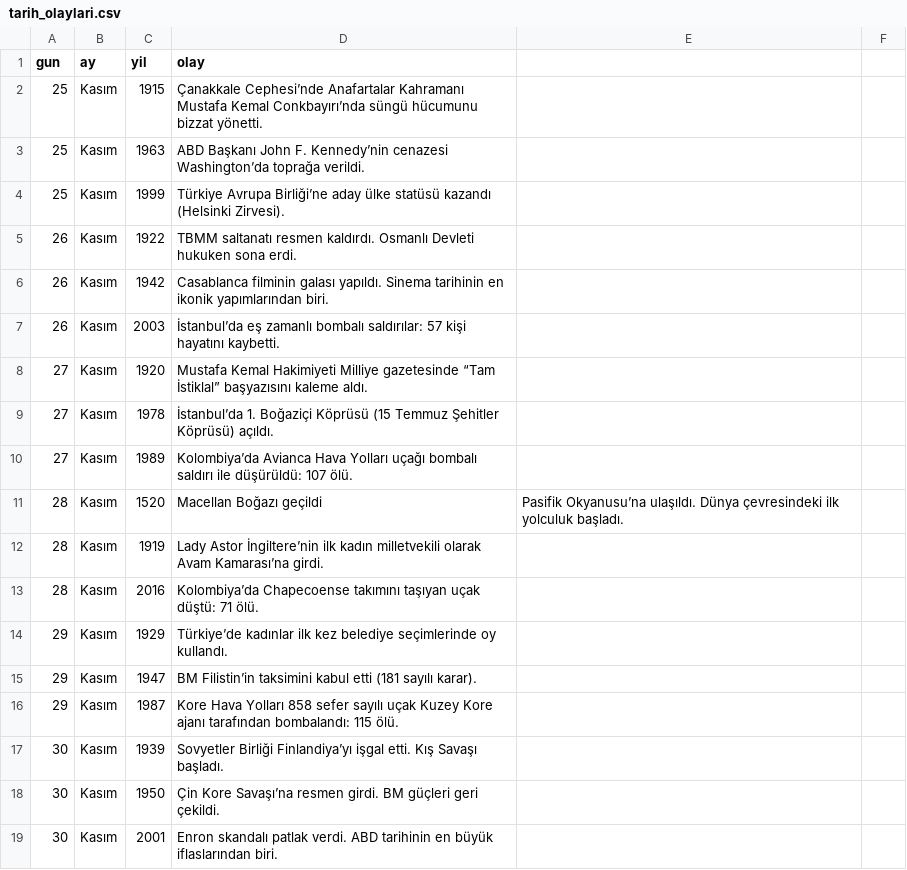
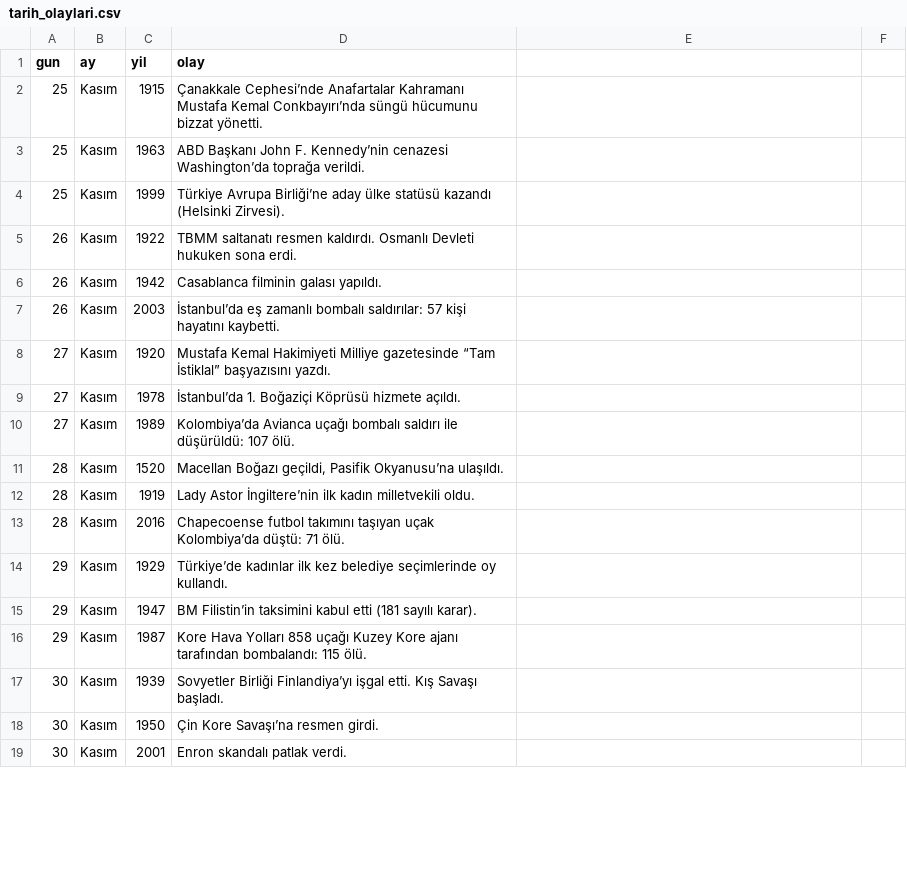
Before and after one commit to keremkrz/tarih-botu, a CSV file: tarih_olaylari.csv, drawn as a sheet; only a part is shown; the diff covers the shown part only.

Commit message:
Update tarih_olaylari.csv

```diff
--- a/tarih_olaylari.csv
+++ b/tarih_olaylari.csv
@@ -5,9 +5,9 @@ gun,ay,yil,olay
 26,Kasım,1922,"TBMM saltanatı resmen kaldırdı. Osmanlı Devleti hukuken sona erdi."
-26,Kasım,1942,"Casablanca filminin galası yapıldı. Sinema tarihinin en ikonik yapımlarından biri."
+26,Kasım,1942,"Casablanca filminin galası yapıldı."
 26,Kasım,2003,"İstanbul’da eş zamanlı bombalı saldırılar: 57 kişi hayatını kaybetti."
-27,Kasım,1920,"Mustafa Kemal Hakimiyeti Milliye gazetesinde “Tam İstiklal” başyazısını kaleme aldı."
-27,Kasım,1978,"İstanbul’da 1. Boğaziçi Köprüsü (15 Temmuz Şehitler Köprüsü) açıldı."
-27,Kasım,1989,"Kolombiya’da Avianca Hava Yolları uçağı bombalı saldırı ile düşürüldü: 107 ölü."
-28,Kasım,1520,Macellan Boğazı geçildi, Pasifik Okyanusu’na ulaşıldı. Dünya çevresindeki ilk yolculuk başladı.
-28,Kasım,1919,Lady Astor İngiltere’nin ilk kadın milletvekili olarak Avam Kamarası’na girdi.
-28,Kasım,2016,Kolombiya’da Chapecoense takımını taşıyan uçak düştü: 71 ölü.
+27,Kasım,1920,"Mustafa Kemal Hakimiyeti Milliye gazetesinde “Tam İstiklal” başyazısını yazdı."
+27,Kasım,1978,"İstanbul’da 1. Boğaziçi Köprüsü hizmete açıldı."
+27,Kasım,1989,"Kolombiya’da Avianca uçağı bombalı saldırı ile düşürüldü: 107 ölü."
+28,Kasım,1520,"Macellan Boğazı geçildi, Pasifik Okyanusu’na ulaşıldı."
+28,Kasım,1919,"Lady Astor İngiltere’nin ilk kadın milletvekili oldu."
+28,Kasım,2016,"Chapecoense futbol takımını taşıyan uçak Kolombiya’da düştü: 71 ölü."
@@ -16 +16 @@ gun,ay,yil,olay
-29,Kasım,1987,Kore Hava Yolları 858 sefer sayılı uçak Kuzey Kore ajanı tarafından bombalandı: 115 ölü.
+29,Kasım,1987,"Kore Hava Yolları 858 uçağı Kuzey Kore ajanı tarafından bombalandı: 115 ölü."
@@ -18,2 +18,2 @@ gun,ay,yil,olay
-30,Kasım,1950,Çin Kore Savaşı’na resmen girdi. BM güçleri geri çekildi.
-30,Kasım,2001,Enron skandalı patlak verdi. ABD tarihinin en büyük iflaslarından biri.
+30,Kasım,1950,"Çin Kore Savaşı’na resmen girdi."
+30,Kasım,2001,"Enron skandalı patlak verdi."
```
Also changed, not shown: 5 added rows, 1 removed row and 33 edited cells elsewhere in this file.
